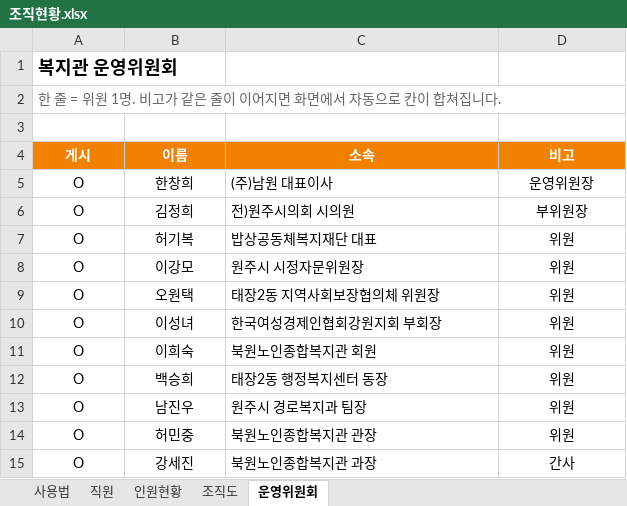
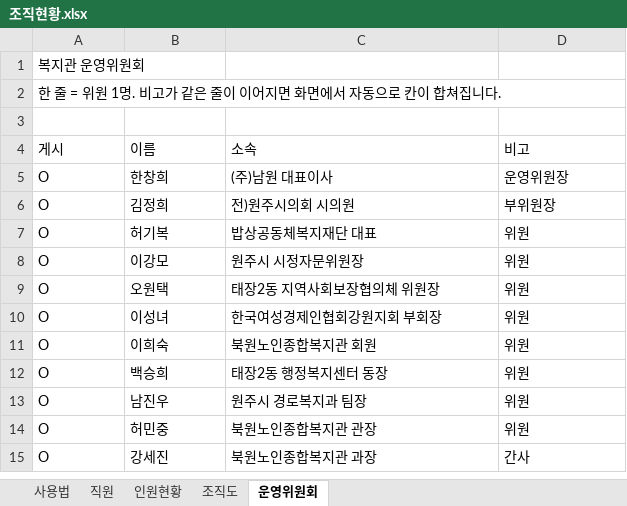
Before and after one commit to bukwonsenior/homepage, an Excel workbook: data/조직현황.xlsx, sheet 운영위원회, drawn as a sheet; values as stored, in another font and other column widths than the file's, no borders; the diff names each change by its address in the sheet, - before the commit and + after, or states it on an @@ line.

```diff
--- a/data/조직현황.xlsx (sheet 운영위원회)
+++ b/data/조직현황.xlsx (sheet 운영위원회)
-A1 bold: on
+A1 bold: off, text size: smaller
-A2 text colour: #666666
+A2 text colour: black
@@ A4:D4 alignment: center → left, fill: #F38100 → none, bold: on → off, text colour: #FFFFFF → black @@
-A5:B15 alignment: center
+A5:B15 alignment: left
-D5:D15 alignment: center
+D5:D15 alignment: left
```
Also changed, not shown: sheet 직원, sheet 인원현황, sheet 사용법, sheet 조직도.
